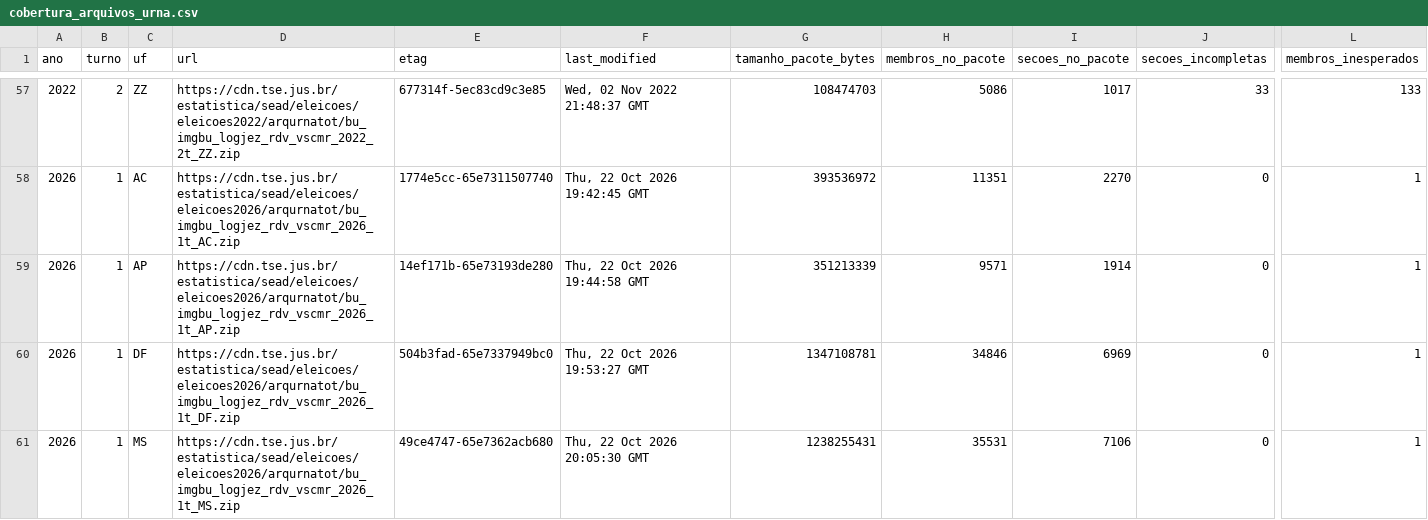
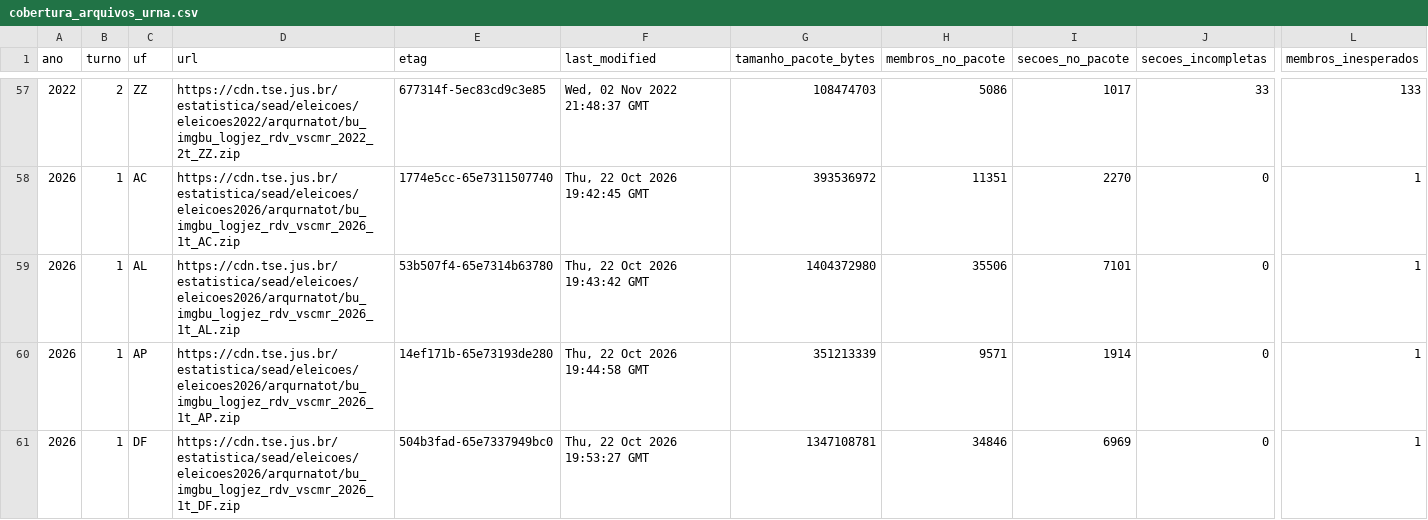
Before and after one commit to BigCorps/ObservatorioEleitoral, a CSV file: manifestos/cobertura_arquivos_urna.csv, drawn as a sheet; only a part is shown, gaps mark what is left out; the shorter side is filled out with more unchanged rows; rows hold the shown columns only; the diff names each change by its address in the sheet, - before the commit and + after, or states it on an @@ line.

```diff
--- a/manifestos/cobertura_arquivos_urna.csv
+++ b/manifestos/cobertura_arquivos_urna.csv
+row 59: 2026 | 1 | AL | https://cdn.tse.jus.br/estatistica/sead/eleicoes/eleicoes2026/arqurnatot/bu_imgbu_logjez_rdv_vscmr_2026_1t_AL.zip | 53b507f4-65e7314b63780 | Thu, 22 Oct 2026 19:43:42 GMT | 1404372980 | 35506 | 7101 | 0 | 1
```
